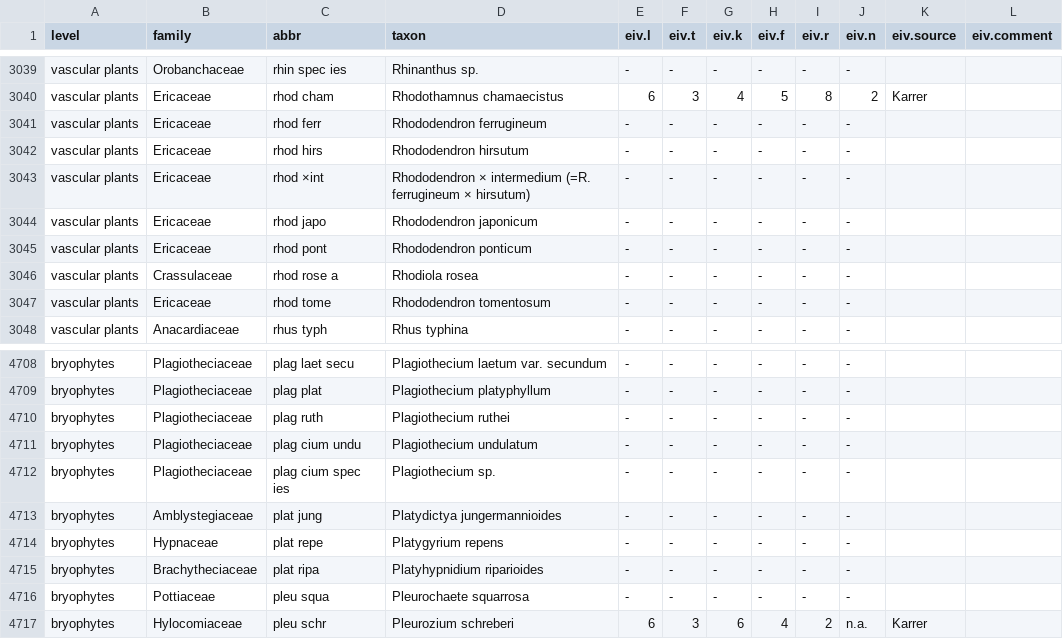
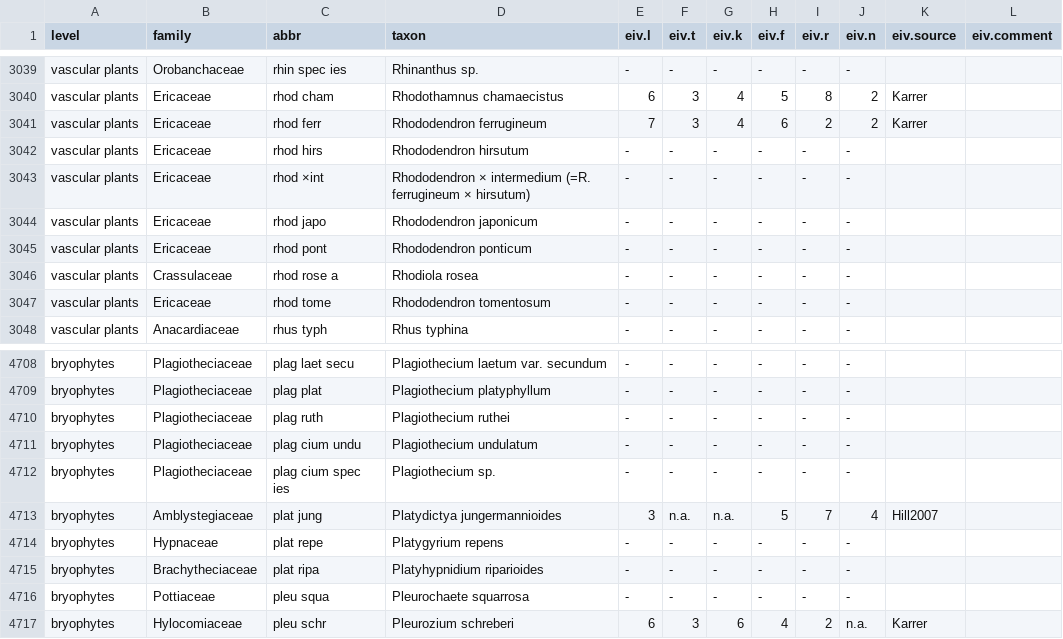
Before and after one commit to kardinal-eros/vegsoup-standards, a CSV file: austrian standard list 2008/austrian standard list 2008.csv, drawn as a sheet; only a part is shown, gaps mark what is left out; the diff covers the shown part only; the diff names each change by its address in the sheet, - before the commit and + after, or states it on an @@ line.

```diff
--- a/austrian standard list 2008/austrian standard list 2008.csv
+++ b/austrian standard list 2008/austrian standard list 2008.csv
-E3041 (eiv.l): -
+E3041 (eiv.l): 7
-F3041 (eiv.t): -
+F3041 (eiv.t): 3
-G3041 (eiv.k): -
+G3041 (eiv.k): 4
-H3041 (eiv.f): -
+H3041 (eiv.f): 6
-I3041 (eiv.r): -
+I3041 (eiv.r): 2
-J3041 (eiv.n): -
+J3041 (eiv.n): 2
-K3041 (eiv.source): (empty)
+K3041 (eiv.source): Karrer
-E4713 (eiv.l): -
+E4713 (eiv.l): 3
-F4713 (eiv.t): -
+F4713 (eiv.t): n.a.
-G4713 (eiv.k): -
+G4713 (eiv.k): n.a.
-H4713 (eiv.f): -
+H4713 (eiv.f): 5
-I4713 (eiv.r): -
+I4713 (eiv.r): 7
-J4713 (eiv.n): -
+J4713 (eiv.n): 4
-K4713 (eiv.source): (empty)
+K4713 (eiv.source): Hill2007
```
Also changed, not shown: 36 edited cells elsewhere in this file.
